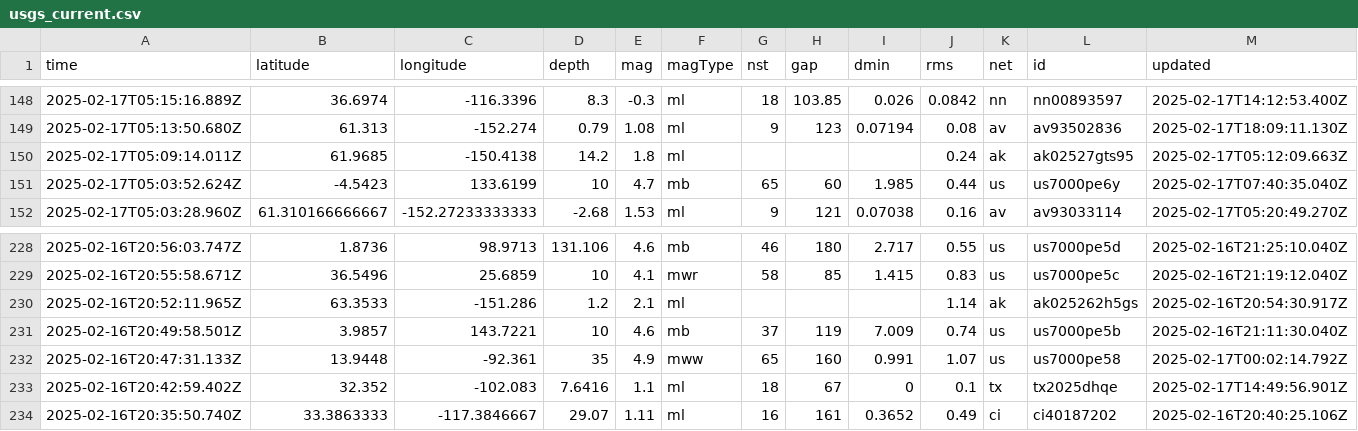
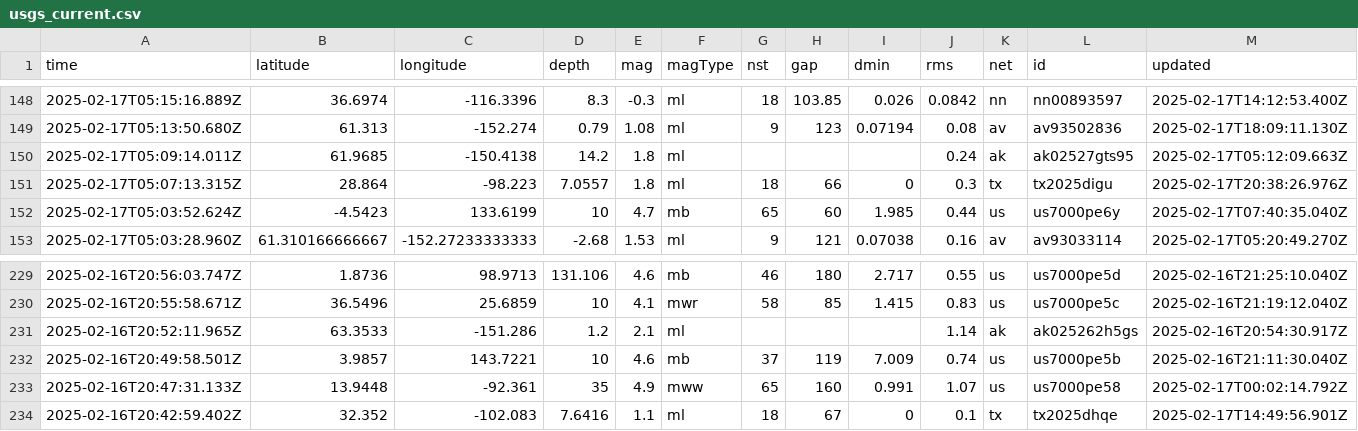
Before and after one commit to rafaelmatsuyama/FIAP-2025-ABDR-StreamProcessingPipelines, a CSV file: usgs_current.csv, drawn as a sheet; only a part is shown, gaps mark what is left out; removed rows and columns are numbered as before the commit, all else as after; rows hold the shown columns only; the diff names each change by its address in the sheet, - before the commit and + after, or states it on an @@ line.

```diff
--- a/usgs_current.csv
+++ b/usgs_current.csv
+row 151: 2025-02-17T05:07:13.315Z | 28.864 | -98.223 | 7.0557 | 1.8 | ml | 18 | 66 | 0 | 0.3 | tx | tx2025digu | 2025-02-17T20:38:26.976Z
-row 234: 2025-02-16T20:35:50.740Z | 33.3863333 | -117.3846667 | 29.07 | 1.11 | ml | 16 | 161 | 0.3652 | 0.49 | ci | ci40187202 | 2025-02-16T20:40:25.106Z
```
Also changed, not shown: usgs_main.csv.
